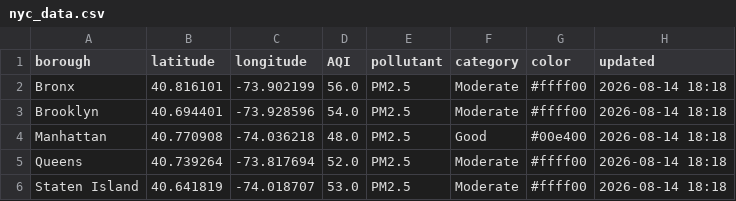
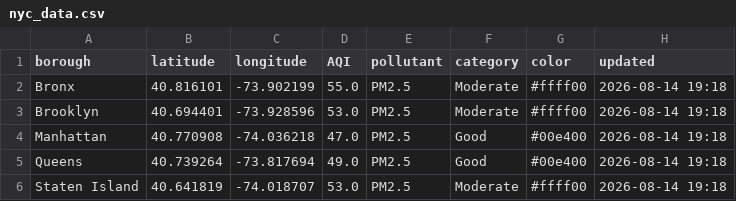
Before and after one commit to somaiyahhafeez/nyc-aqi-map, a CSV file: nyc_data.csv, drawn as a sheet.

```diff
--- a/nyc_data.csv
+++ b/nyc_data.csv
@@ -1,6 +1,6 @@
 borough,latitude,longitude,AQI,pollutant,category,color,updated
-Bronx,40.816101,-73.902199,56.0,PM2.5,Moderate,#ffff00,2026-08-14 18:18
-Brooklyn,40.694401,-73.928596,54.0,PM2.5,Moderate,#ffff00,2026-08-14 18:18
-Manhattan,40.770908,-74.036218,48.0,PM2.5,Good,#00e400,2026-08-14 18:18
-Queens,40.739264,-73.817694,52.0,PM2.5,Moderate,#ffff00,2026-08-14 18:18
-Staten Island,40.641819,-74.018707,53.0,PM2.5,Moderate,#ffff00,2026-08-14 18:18
+Bronx,40.816101,-73.902199,55.0,PM2.5,Moderate,#ffff00,2026-08-14 19:18
+Brooklyn,40.694401,-73.928596,53.0,PM2.5,Moderate,#ffff00,2026-08-14 19:18
+Manhattan,40.770908,-74.036218,47.0,PM2.5,Good,#00e400,2026-08-14 19:18
+Queens,40.739264,-73.817694,49.0,PM2.5,Good,#00e400,2026-08-14 19:18
+Staten Island,40.641819,-74.018707,53.0,PM2.5,Moderate,#ffff00,2026-08-14 19:18
```
Also changed, not shown: data.csv.
